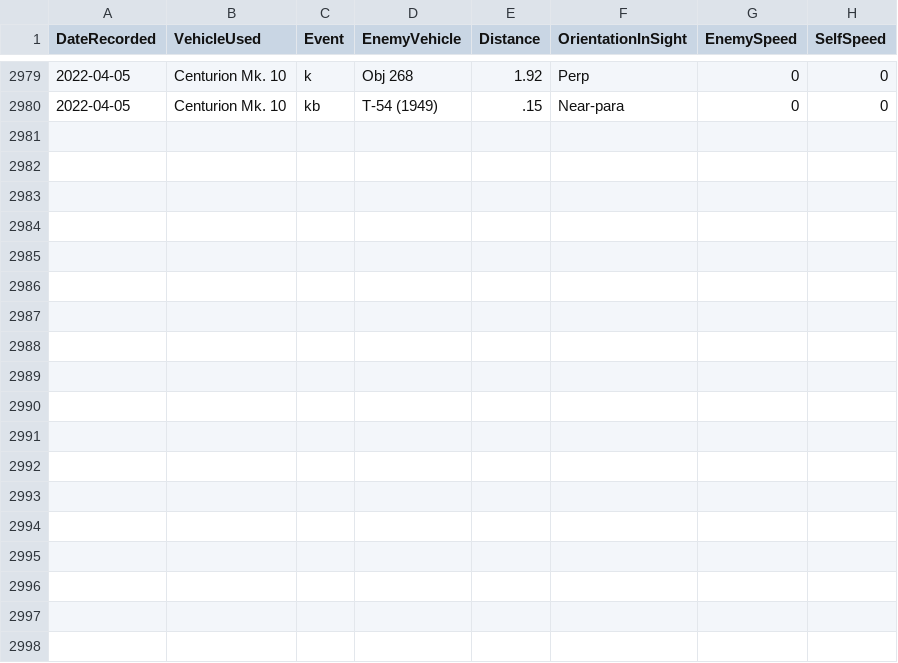
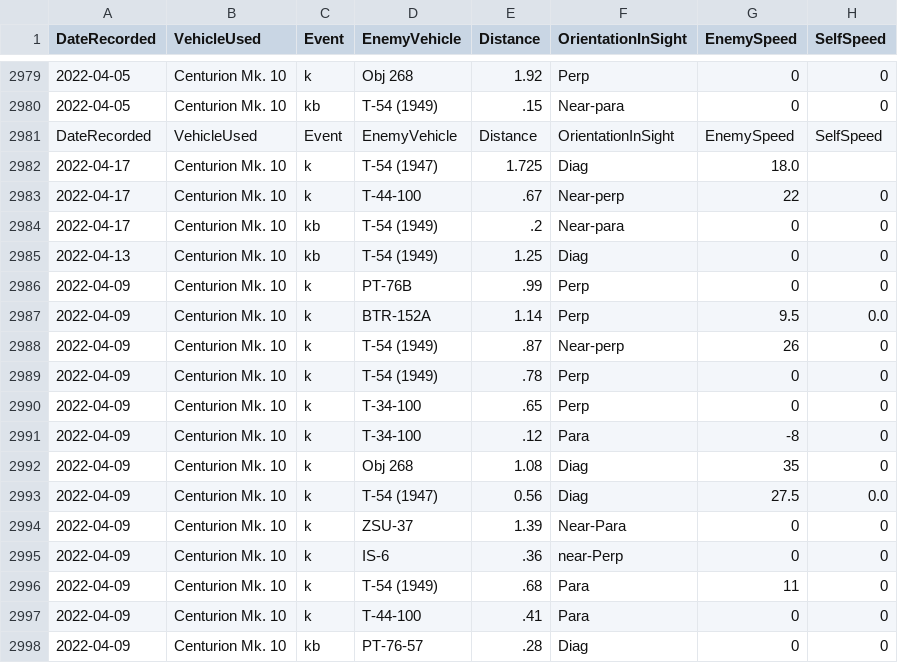
Before and after one commit to SS-Runen/Python-Micro-projects, a CSV file: WarThunderPerfmon/OutputFiles/records.csv, drawn as a sheet; only a part is shown, gaps mark what is left out; the diff names each change by its address in the sheet, - before the commit and + after, or states it on an @@ line.

Commit message:
Added to records.csv
Cent Mk. 10

```diff
--- a/WarThunderPerfmon/OutputFiles/records.csv
+++ b/WarThunderPerfmon/OutputFiles/records.csv
+row 2981: DateRecorded | VehicleUsed | Event | EnemyVehicle | Distance | OrientationInSight | EnemySpeed | SelfSpeed
+row 2982: 2022-04-17 | Centurion Mk. 10 | k | T-54 (1947) | 1.725 | Diag | 18.0
+row 2983: 2022-04-17 | Centurion Mk. 10 | k | T-44-100 | .67 | Near-perp | 22 | 0
+row 2984: 2022-04-17 | Centurion Mk. 10 | kb | T-54 (1949) | .2 | Near-para | 0 | 0
+row 2985: 2022-04-13 | Centurion Mk. 10 | kb | T-54 (1949) | 1.25 | Diag | 0 | 0
+row 2986: 2022-04-09 | Centurion Mk. 10 | k | PT-76B | .99 | Perp | 0 | 0
+row 2987: 2022-04-09 | Centurion Mk. 10 | k | BTR-152A | 1.14 | Perp | 9.5 | 0.0
+row 2988: 2022-04-09 | Centurion Mk. 10 | k | T-54 (1949) | .87 | Near-perp | 26 | 0
+row 2989: 2022-04-09 | Centurion Mk. 10 | k | T-54 (1949) | .78 | Perp | 0 | 0
+row 2990: 2022-04-09 | Centurion Mk. 10 | k | T-34-100 | .65 | Perp | 0 | 0
+row 2991: 2022-04-09 | Centurion Mk. 10 | k | T-34-100 | .12 | Para | -8 | 0
+row 2992: 2022-04-09 | Centurion Mk. 10 | k | Obj 268 | 1.08 | Diag | 35 | 0
+row 2993: 2022-04-09 | Centurion Mk. 10 | k | T-54 (1947) | 0.56 | Diag | 27.5 | 0.0
+row 2994: 2022-04-09 | Centurion Mk. 10 | k | ZSU-37 | 1.39 | Near-Para | 0 | 0
+row 2995: 2022-04-09 | Centurion Mk. 10 | k | IS-6 | .36 | near-Perp | 0 | 0
+row 2996: 2022-04-09 | Centurion Mk. 10 | k | T-54 (1949) | .68 | Para | 11 | 0
+row 2997: 2022-04-09 | Centurion Mk. 10 | k | T-44-100 | .41 | Para | 0 | 0
+row 2998: 2022-04-09 | Centurion Mk. 10 | kb | PT-76-57 | .28 | Diag | 0 | 0
```
Also changed, not shown: 5 other files.
